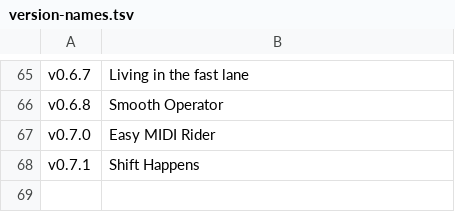
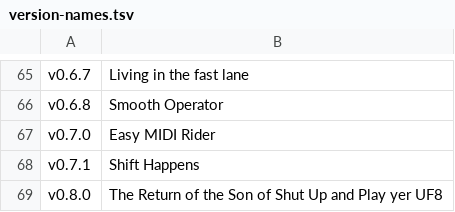
Before and after one commit to acklin83/Rea-Sixty, a TSV file: extension/version-names.tsv, drawn as a sheet; only a part is shown, gaps mark what is left out; the diff names each change by its address in the sheet, - before the commit and + after, or states it on an @@ line.

```diff
--- a/extension/version-names.tsv
+++ b/extension/version-names.tsv
+row 69: v0.8.0 | The Return of the Son of Shut Up and Play yer UF8
```
Also changed, not shown: 3 other files.
